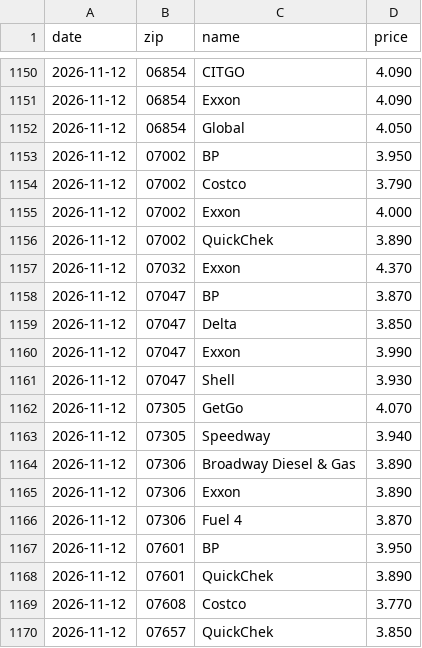
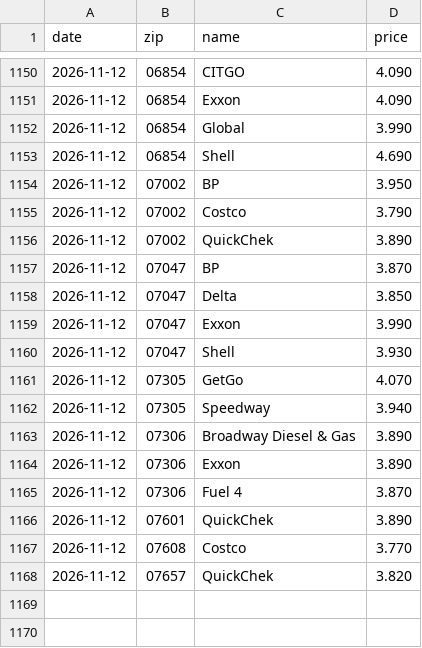
Before and after one commit to dreamerskymaster/costco_fuel_notifier, a CSV file: data/us_station_history.csv, drawn as a sheet; only a part is shown, gaps mark what is left out.

```diff
--- a/data/us_station_history.csv
+++ b/data/us_station_history.csv
@@ -1151,8 +1151,7 @@ date,zip,name,price
 2026-11-12,06854,Exxon,4.090
-2026-11-12,06854,Global,4.050
+2026-11-12,06854,Global,3.990
+2026-11-12,06854,Shell,4.690
 2026-11-12,07002,BP,3.950
 2026-11-12,07002,Costco,3.790
-2026-11-12,07002,Exxon,4.000
 2026-11-12,07002,QuickChek,3.890
-2026-11-12,07032,Exxon,4.370
 2026-11-12,07047,BP,3.870
@@ -1166,5 +1165,4 @@ date,zip,name,price
 2026-11-12,07306,Fuel 4,3.870
-2026-11-12,07601,BP,3.950
 2026-11-12,07601,QuickChek,3.890
 2026-11-12,07608,Costco,3.770
-2026-11-12,07657,QuickChek,3.850
+2026-11-12,07657,QuickChek,3.820
```
Also changed, not shown: 2 other files.
